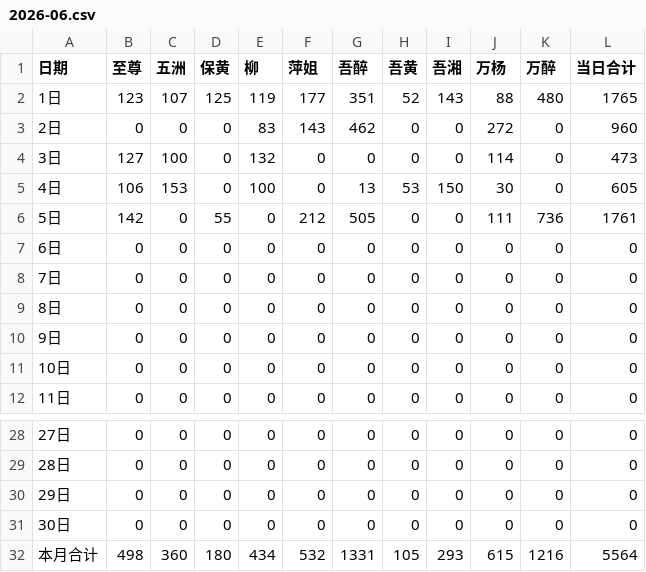
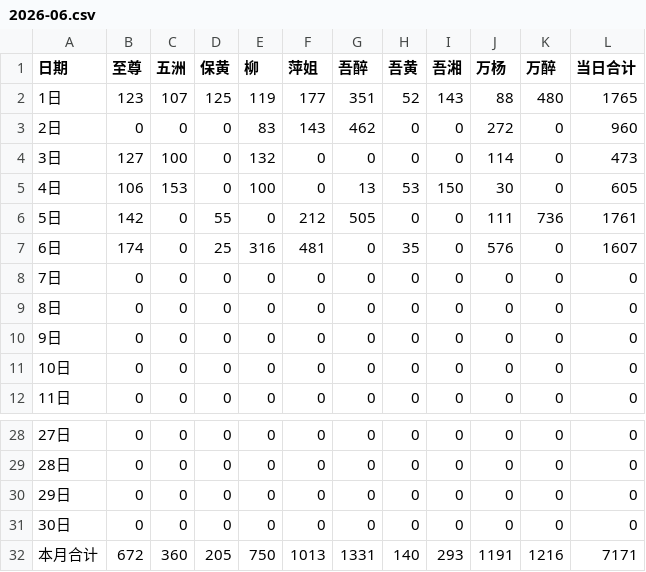
Before and after one commit to nqw1983-coder/-delivery-note-accounting, a CSV file: backups/2026-06.csv, drawn as a sheet; only a part is shown, gaps mark what is left out.

```diff
--- a/backups/2026-06.csv
+++ b/backups/2026-06.csv
@@ -6,3 +6,3 @@
 5日,142,0,55,0,212,505,0,0,111,736,1761
-6日,0,0,0,0,0,0,0,0,0,0,0
+6日,174,0,25,316,481,0,35,0,576,0,1607
 7日,0,0,0,0,0,0,0,0,0,0,0
@@ -31,2 +31,2 @@
 30日,0,0,0,0,0,0,0,0,0,0,0
-本月合计,498,360,180,434,532,1331,105,293,615,1216,5564
+本月合计,672,360,205,750,1013,1331,140,293,1191,1216,7171
```
Also changed, not shown: 1 other file.
